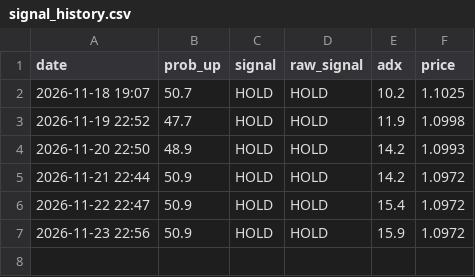
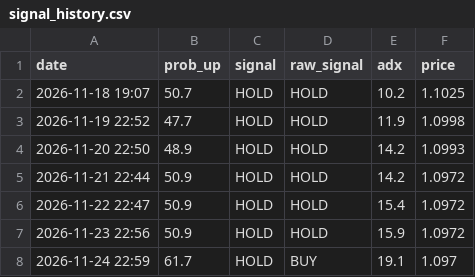
Before and after one commit to britsnico-commits/fxbot, a CSV file: results/signal_history.csv, drawn as a sheet.

```diff
--- a/results/signal_history.csv
+++ b/results/signal_history.csv
@@ -7 +7,2 @@ date,prob_up,signal,raw_signal,adx,price
 2026-11-23 22:56,50.9,HOLD,HOLD,15.9,1.0972
+2026-11-24 22:59,61.7,HOLD,BUY,19.1,1.097
```
Also changed, not shown: results/prediction_history.csv, results/predictions.csv, 1 other file.
